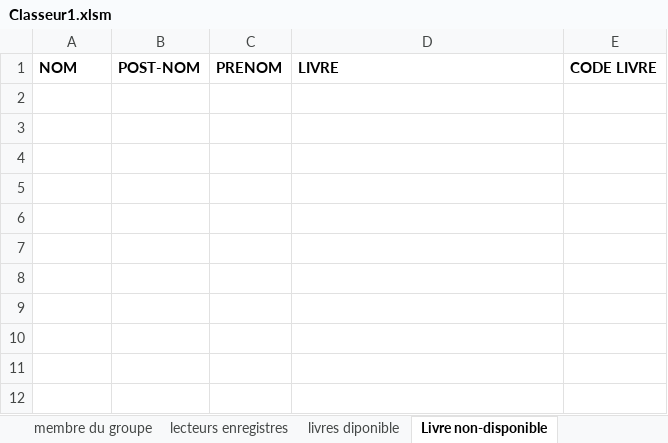
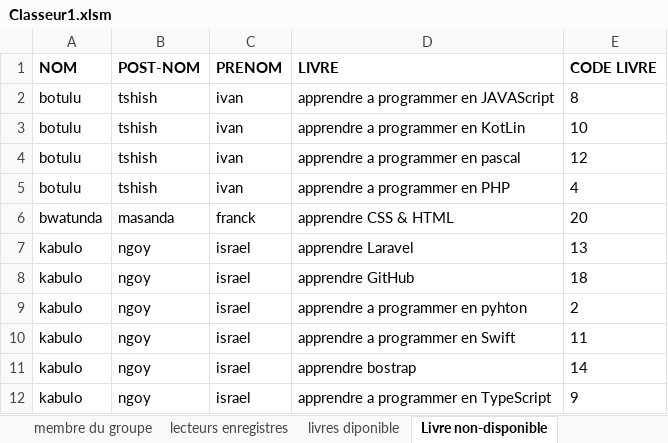
Before and after one commit to AristoteKABELU/TP-VBA-2022, an Excel workbook: Classeur1.xlsm, sheet Livre non-disponible, drawn as a sheet; values as stored, in another font and other column widths than the file's, no borders; table styles not drawn; the diff names each change by its address in the sheet, - before the commit and + after, or states it on an @@ line.

Commit message:
finished 1.0

```diff
--- a/Classeur1.xlsm (sheet Livre non-disponible)
+++ b/Classeur1.xlsm (sheet Livre non-disponible)
+row 2: botulu | tshish | ivan | apprendre a programmer en JAVAScript | 8
+row 3: botulu | tshish | ivan | apprendre a programmer en KotLin | 10
+row 4: botulu | tshish | ivan | apprendre a programmer en pascal | 12
+row 5: botulu | tshish | ivan | apprendre a programmer en PHP | 4
+row 6: bwatunda | masanda | franck | apprendre CSS & HTML | 20
+row 7: kabulo | ngoy | israel | apprendre Laravel | 13
+row 8: kabulo | ngoy | israel | apprendre GitHub | 18
+row 9: kabulo | ngoy | israel | apprendre a programmer en pyhton | 2
+row 10: kabulo | ngoy | israel | apprendre a programmer en Swift | 11
+row 11: kabulo | ngoy | israel | apprendre bostrap | 14
+row 12: kabulo | ngoy | israel | apprendre a programmer en TypeScript | 9
```
Also changed, not shown: sheet livres diponible.
